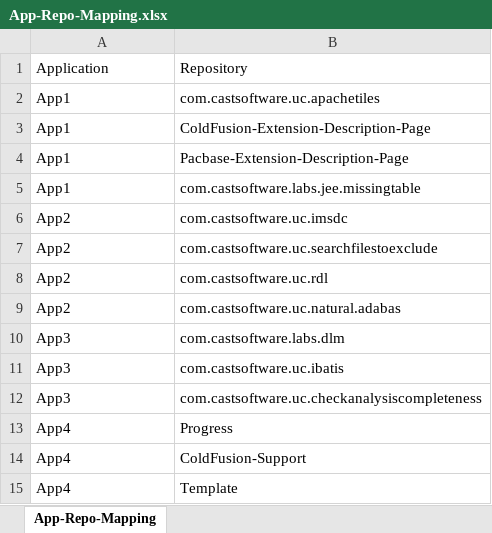
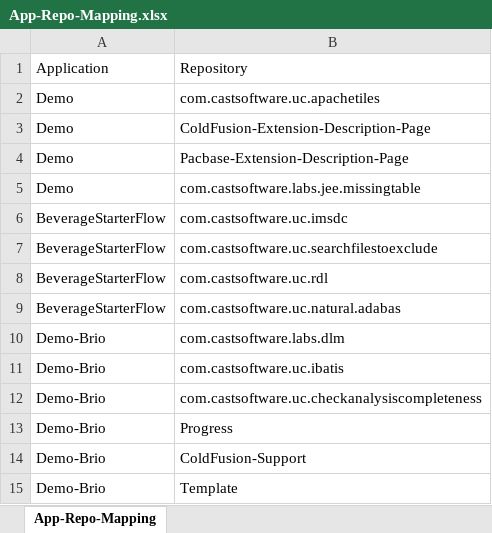
Before and after one commit to anilpunia/CASTHLAutomation, an Excel workbook: Config/App-Repo-Mapping.xlsx, sheet App-Repo-Mapping, drawn as a sheet; values as stored, in another font and other column widths than the file's, no borders; the diff names each change by its address in the sheet, - before the commit and + after, or states it on an @@ line.

```diff
--- a/Config/App-Repo-Mapping.xlsx (sheet App-Repo-Mapping)
+++ b/Config/App-Repo-Mapping.xlsx (sheet App-Repo-Mapping)
-A2:A5: App1
+A2:A5: Demo
-A6:A9: App2
+A6:A9: BeverageStarterFlow
-A10:A12: App3
+A10:A12: Demo-Brio
-A13:A15: App4
+A13:A15: Demo-Brio
```
Also changed, not shown: 7 other files.
